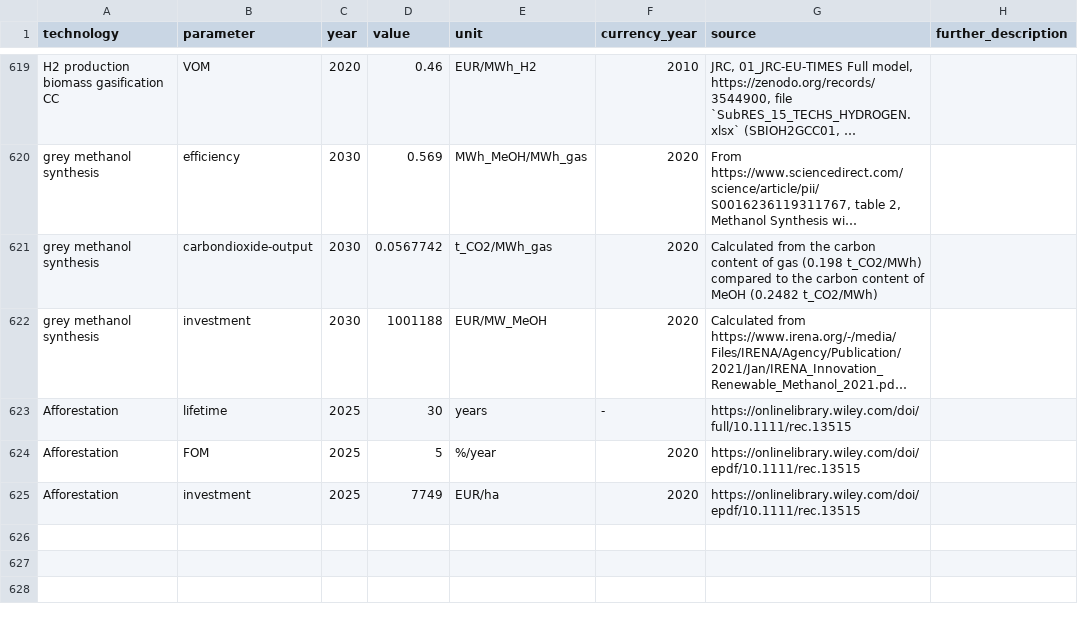
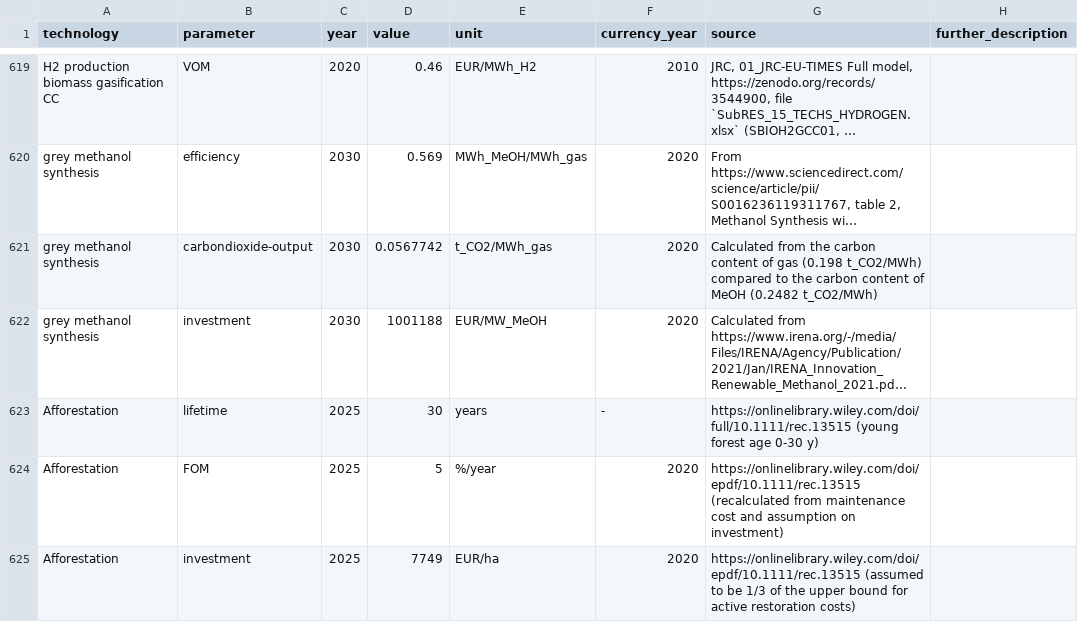
Before and after one commit to PyPSA/technology-data, a CSV file: inputs/manual_input.csv, drawn as a sheet; only a part is shown, gaps mark what is left out; long unchanged cells end in …; the diff names each change by its address in the sheet, - before the commit and + after, or states it on an @@ line.

Commit message:
added info and assumptions for afforestation

```diff
--- a/inputs/manual_input.csv
+++ b/inputs/manual_input.csv
-G623 (source): https://onlinelibrary.wiley.com/doi/full/10.1111/rec.13515
+G623 (source): https://onlinelibrary.wiley.com/doi/full/10.1111/rec.13515 (young forest age 0-30 y)
-G624 (source): https://onlinelibrary.wiley.com/doi/epdf/10.1111/rec.13515
+G624 (source): https://onlinelibrary.wiley.com/doi/epdf/10.1111/rec.13515 (recalculated from maintenance cost and assumption on investment)
-G625 (source): https://onlinelibrary.wiley.com/doi/epdf/10.1111/rec.13515
+G625 (source): https://onlinelibrary.wiley.com/doi/epdf/10.1111/rec.13515 (assumed to be 1/3 of the upper bound for active restoration costs)
```
